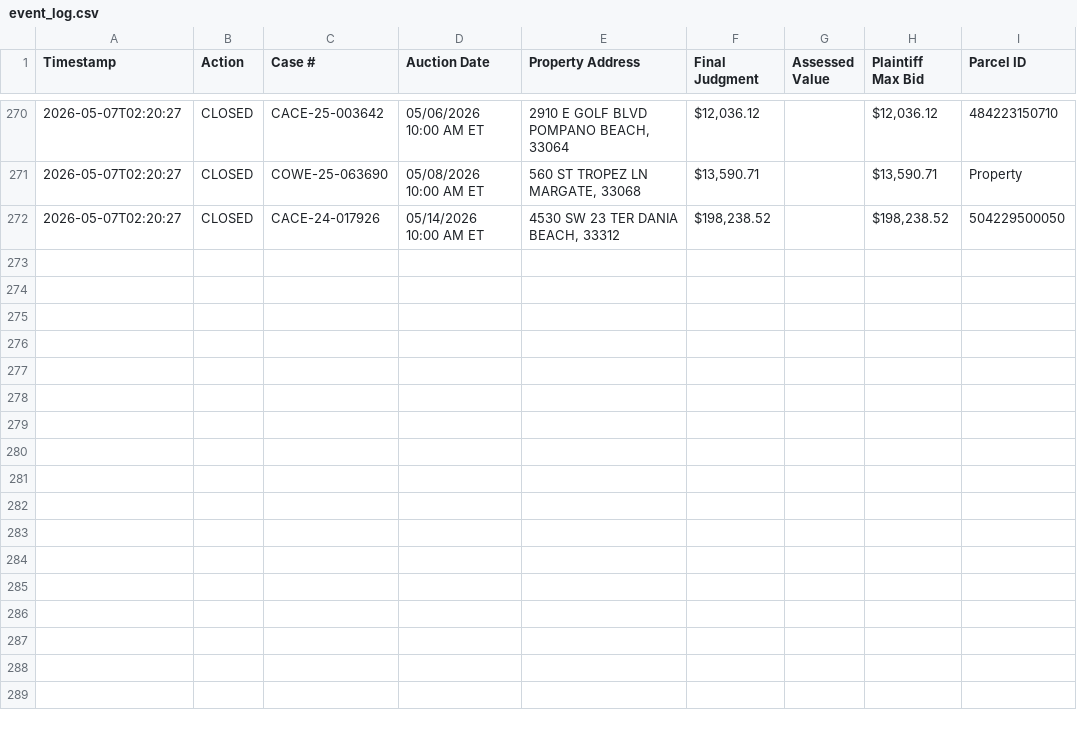
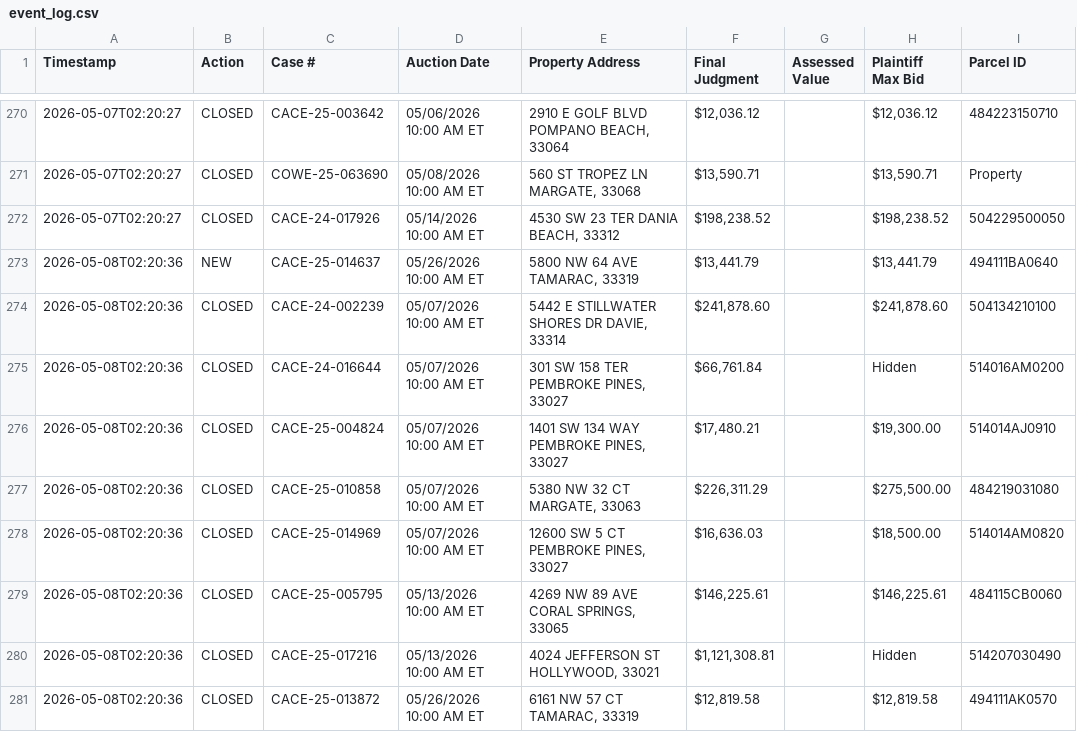
Before and after one commit to figlesias7/realforeclose-broward, a CSV file: data/event_log.csv, drawn as a sheet; only a part is shown, gaps mark what is left out; the diff names each change by its address in the sheet, - before the commit and + after, or states it on an @@ line.

```diff
--- a/data/event_log.csv
+++ b/data/event_log.csv
+row 273: 2026-05-08T02:20:36 | NEW | CACE-25-014637 | 05/26/2026 10:00 AM ET | 5800 NW 64 AVE TAMARAC, 33319 | $13,441.79 |  | $13,441.79 | 494111BA0640
+row 274: 2026-05-08T02:20:36 | CLOSED | CACE-24-002239 | 05/07/2026 10:00 AM ET | 5442 E STILLWATER SHORES DR DAVIE, 33314 | $241,878.60 |  | $241,878.60 | 504134210100
+row 275: 2026-05-08T02:20:36 | CLOSED | CACE-24-016644 | 05/07/2026 10:00 AM ET | 301 SW 158 TER PEMBROKE PINES, 33027 | $66,761.84 |  | Hidden | 514016AM0200
+row 276: 2026-05-08T02:20:36 | CLOSED | CACE-25-004824 | 05/07/2026 10:00 AM ET | 1401 SW 134 WAY PEMBROKE PINES, 33027 | $17,480.21 |  | $19,300.00 | 514014AJ0910
+row 277: 2026-05-08T02:20:36 | CLOSED | CACE-25-010858 | 05/07/2026 10:00 AM ET | 5380 NW 32 CT MARGATE, 33063 | $226,311.29 |  | $275,500.00 | 484219031080
+row 278: 2026-05-08T02:20:36 | CLOSED | CACE-25-014969 | 05/07/2026 10:00 AM ET | 12600 SW 5 CT PEMBROKE PINES, 33027 | $16,636.03 |  | $18,500.00 | 514014AM0820
+row 279: 2026-05-08T02:20:36 | CLOSED | CACE-25-005795 | 05/13/2026 10:00 AM ET | 4269 NW 89 AVE CORAL SPRINGS, 33065 | $146,225.61 |  | $146,225.61 | 484115CB0060
+row 280: 2026-05-08T02:20:36 | CLOSED | CACE-25-017216 | 05/13/2026 10:00 AM ET | 4024 JEFFERSON ST HOLLYWOOD, 33021 | $1,121,308.81 |  | Hidden | 514207030490
+row 281: 2026-05-08T02:20:36 | CLOSED | CACE-25-013872 | 05/26/2026 10:00 AM ET | 6161 NW 57 CT TAMARAC, 33319 | $12,819.58 |  | $12,819.58 | 494111AK0570
```
Also changed, not shown: 3 other files.
